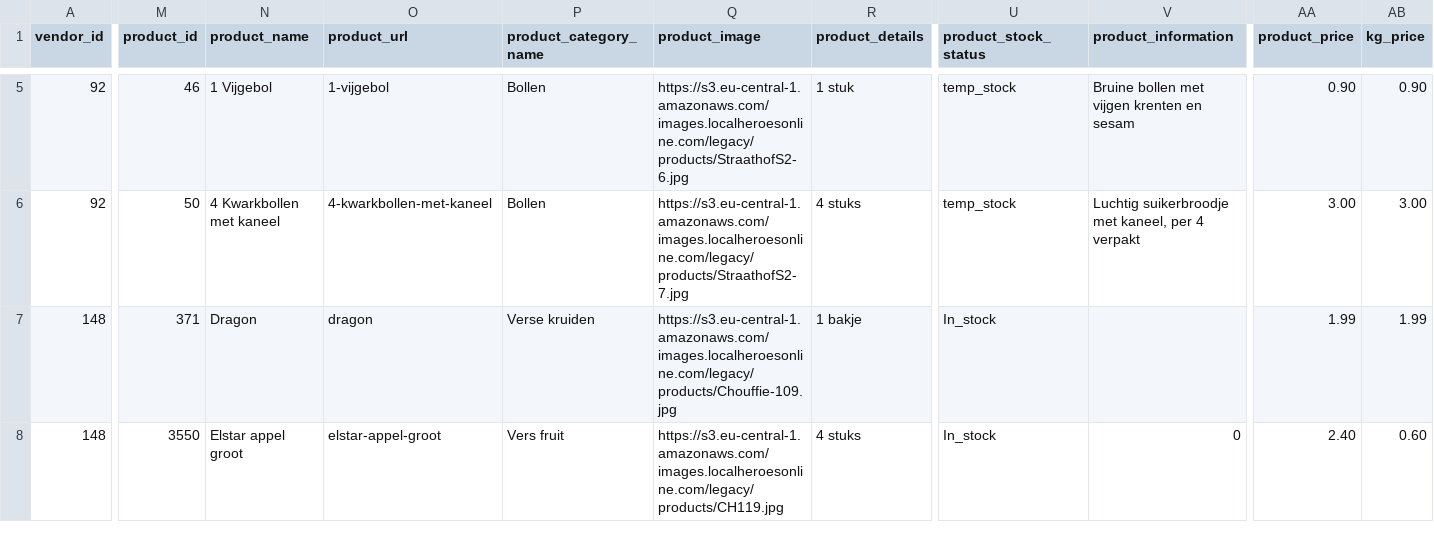
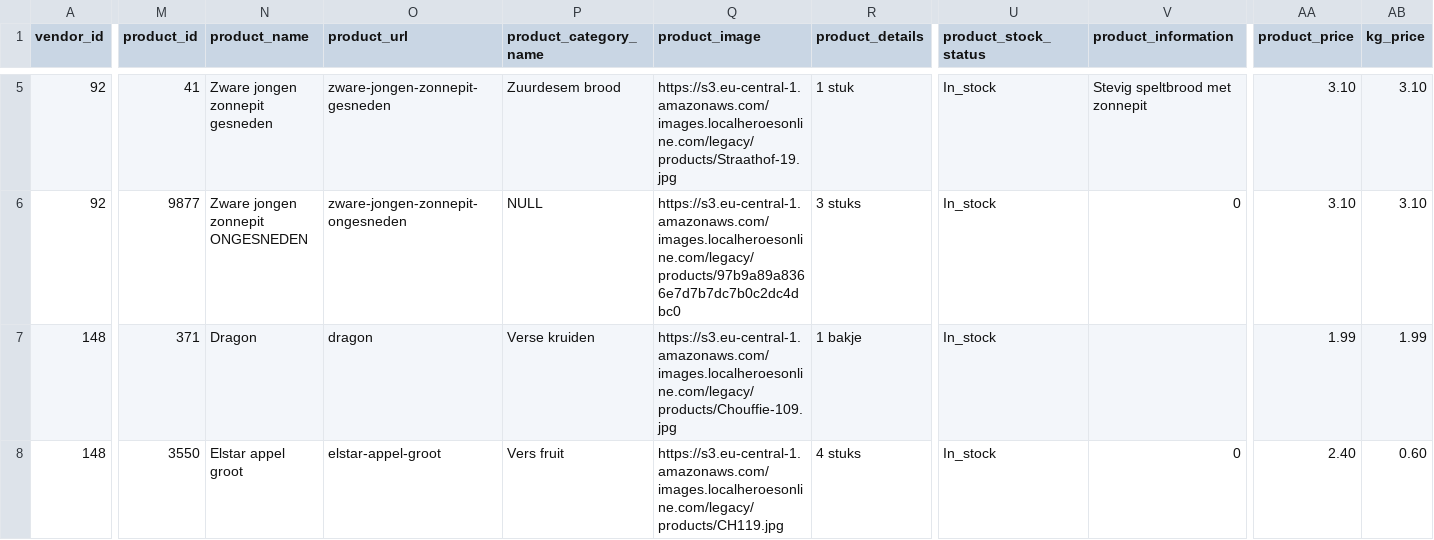
Before and after one commit to localheroesonline/website-2021, a CSV file: _data/hero-products.csv, drawn as a sheet; only a part is shown, gaps mark what is left out; the diff covers the shown part only; the diff names each change by its address in the sheet, - before the commit and + after, or states it on an @@ line.

Commit message:
Took a different selection of popular products for Bakkerij Straathof

```diff
--- a/_data/hero-products.csv
+++ b/_data/hero-products.csv
-M5 (product_id): 46
+M5 (product_id): 41
-N5 (product_name): 1 Vijgebol
+N5 (product_name): Zware jongen zonnepit gesneden
-O5 (product_url): 1-vijgebol
+O5 (product_url): zware-jongen-zonnepit-gesneden
-P5 (product_category_name): Bollen
+P5 (product_category_name): Zuurdesem brood
-Q5 (product_image): https://s3.eu-central-1.amazonaws.com/images.localheroesonline.com/legacy/products/StraathofS2-6.jpg
+Q5 (product_image): https://s3.eu-central-1.amazonaws.com/images.localheroesonline.com/legacy/products/Straathof-19.jpg
-U5:U6 (product_stock_status): temp_stock
+U5:U6 (product_stock_status): In_stock
-V5 (product_information): Bruine bollen met vijgen krenten en sesam
+V5 (product_information): Stevig speltbrood met zonnepit
-AA5 (product_price): 0.90
+AA5 (product_price): 3.10
-AB5 (kg_price): 0.90
+AB5 (kg_price): 3.10
-M6 (product_id): 50
+M6 (product_id): 9877
-N6 (product_name): 4 Kwarkbollen met kaneel
+N6 (product_name): Zware jongen zonnepit ONGESNEDEN
-O6 (product_url): 4-kwarkbollen-met-kaneel
+O6 (product_url): zware-jongen-zonnepit-ongesneden
-P6 (product_category_name): Bollen
+P6 (product_category_name): NULL
-Q6 (product_image): https://s3.eu-central-1.amazonaws.com/images.localheroesonline.com/legacy/products/StraathofS2-7.jpg
+Q6 (product_image): https://s3.eu-central-1.amazonaws.com/images.localheroesonline.com/legacy/products/97b9a89a8366e7d7b7dc7b0c2dc4dbc0
-R6 (product_details): 4 stuks
+R6 (product_details): 3 stuks
-V6 (product_information): Luchtig suikerbroodje met kaneel, per 4 verpakt
+V6 (product_information): 0
-AA6 (product_price): 3.00
+AA6 (product_price): 3.10
-AB6 (kg_price): 3.00
+AB6 (kg_price): 3.10
```
Also changed, not shown: 33 edited cells elsewhere in this file.
